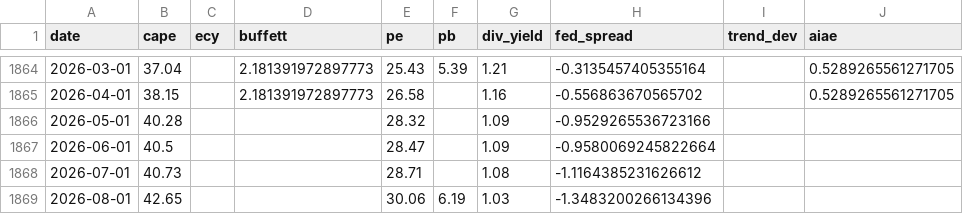
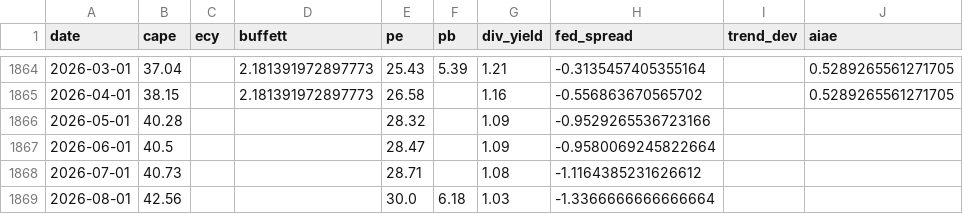
Before and after one commit to praswna/ValueIndex, a CSV file: docs/data/valueindex_panel.csv, drawn as a sheet; only a part is shown, gaps mark what is left out.

```diff
--- a/docs/data/valueindex_panel.csv
+++ b/docs/data/valueindex_panel.csv
@@ -1868,2 +1868,2 @@ date,cape,ecy,buffett,pe,pb,div_yield,fed_spread,trend_dev,aiae
 2026-07-01,40.73,,,28.71,,1.08,-1.1164385231626612,,
-2026-08-01,42.65,,,30.06,6.19,1.03,-1.3483200266134396,,
+2026-08-01,42.56,,,30.0,6.18,1.03,-1.3366666666666664,,
```
Also changed, not shown: src/valueindex/sample_data/cnn_fear_greed.csv, src/valueindex/sample_data/edgar_whale_history.csv, 16 other files.
